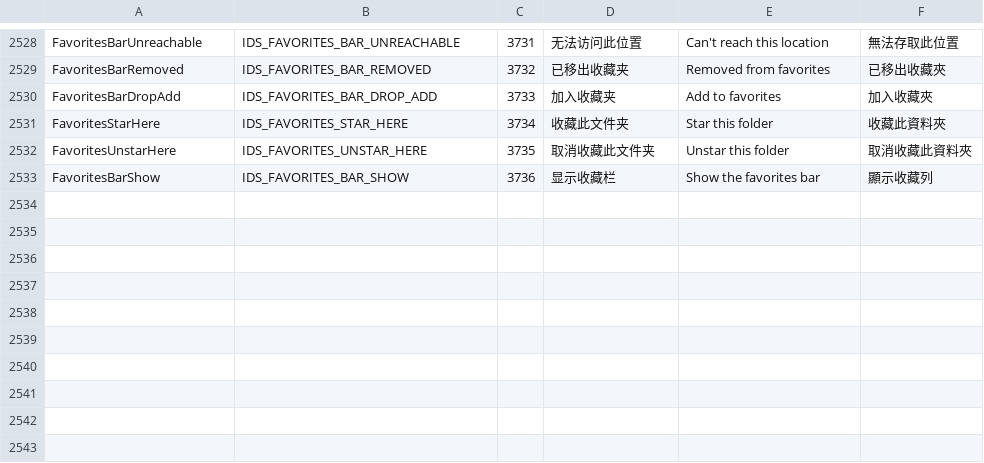
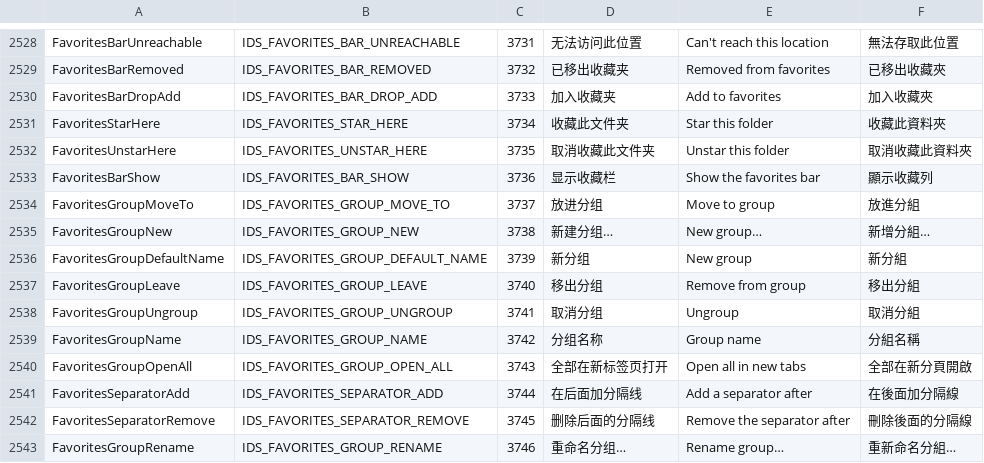
Before and after one commit to 0xheguoxing/pulse, a TSV file: tools/l10n/catalog.tsv, drawn as a sheet; only a part is shown, gaps mark what is left out; the diff names each change by its address in the sheet, - before the commit and + after, or states it on an @@ line.

Commit message:
ui: group favorites and add separators between them
Starred folders can be gathered into named groups: one button on the
favorites bar (a dropdown of its folders; middle click opens them all) and a
folding row in the sidebar. A separator can follow any favorite or group.
Groups are saved under starred_groups; items gain optional group/sep keys.

```diff
--- a/tools/l10n/catalog.tsv
+++ b/tools/l10n/catalog.tsv
+row 2534: FavoritesGroupMoveTo | IDS_FAVORITES_GROUP_MOVE_TO | 3737 | 放进分组 | Move to group | 放進分組
+row 2535: FavoritesGroupNew | IDS_FAVORITES_GROUP_NEW | 3738 | 新建分组… | New group… | 新增分組…
+row 2536: FavoritesGroupDefaultName | IDS_FAVORITES_GROUP_DEFAULT_NAME | 3739 | 新分组 | New group | 新分組
+row 2537: FavoritesGroupLeave | IDS_FAVORITES_GROUP_LEAVE | 3740 | 移出分组 | Remove from group | 移出分組
+row 2538: FavoritesGroupUngroup | IDS_FAVORITES_GROUP_UNGROUP | 3741 | 取消分组 | Ungroup | 取消分組
+row 2539: FavoritesGroupName | IDS_FAVORITES_GROUP_NAME | 3742 | 分组名称 | Group name | 分組名稱
+row 2540: FavoritesGroupOpenAll | IDS_FAVORITES_GROUP_OPEN_ALL | 3743 | 全部在新标签页打开 | Open all in new tabs | 全部在新分頁開啟
+row 2541: FavoritesSeparatorAdd | IDS_FAVORITES_SEPARATOR_ADD | 3744 | 在后面加分隔线 | Add a separator after | 在後面加分隔線
+row 2542: FavoritesSeparatorRemove | IDS_FAVORITES_SEPARATOR_REMOVE | 3745 | 删除后面的分隔线 | Remove the separator after | 刪除後面的分隔線
+row 2543: FavoritesGroupRename | IDS_FAVORITES_GROUP_RENAME | 3746 | 重命名分组… | Rename group… | 重新命名分組…
```
Also changed, not shown: 20 other files.
